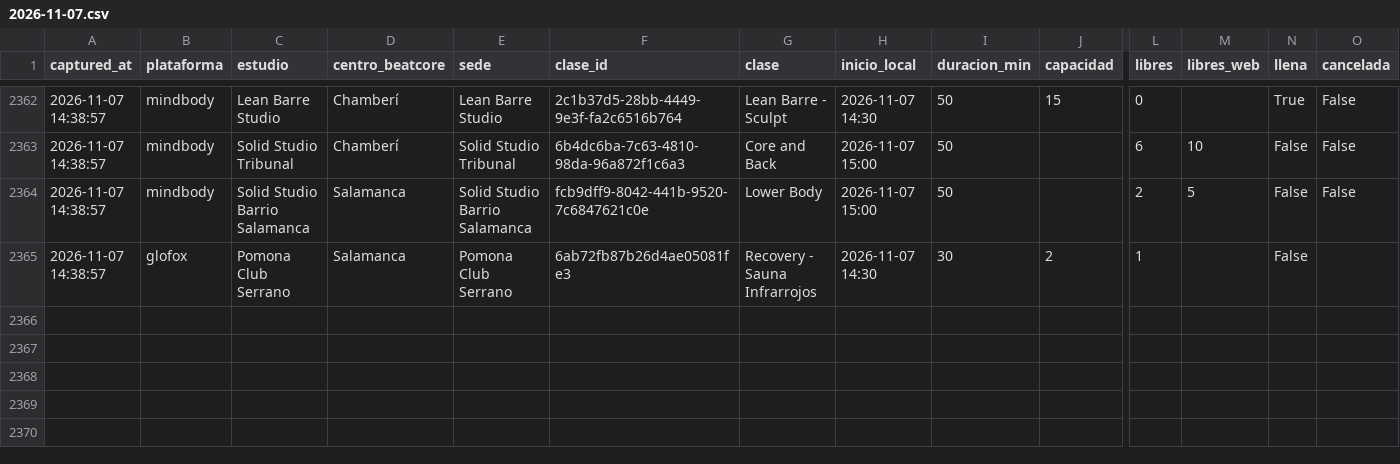
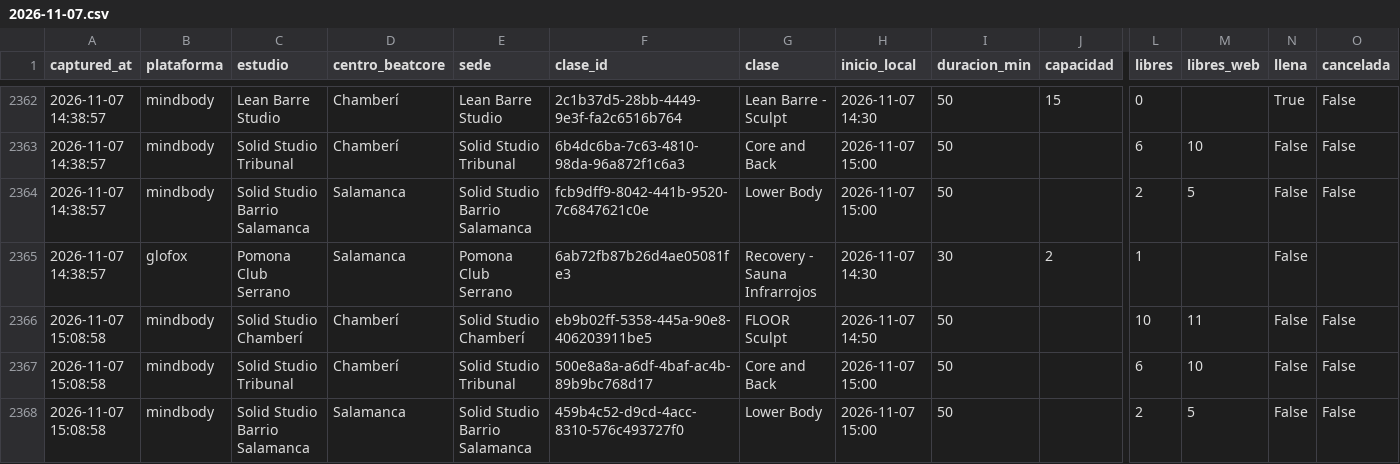
Before and after one commit to fedeloap/ocupacion-beatcore, a CSV file: data/2026-11-07.csv, drawn as a sheet; only a part is shown, gaps mark what is left out; rows hold the shown columns only; the diff names each change by its address in the sheet, - before the commit and + after, or states it on an @@ line.

```diff
--- a/data/2026-11-07.csv
+++ b/data/2026-11-07.csv
+row 2366: 2026-11-07 15:08:58 | mindbody | Solid Studio Chamberí | Chamberí | Solid Studio Chamberí | eb9b02ff-5358-445a-90e8-406203911be5 | FLOOR Sculpt | 2026-11-07 14:50 | 50 |  | 10 | 11 | False | False
+row 2367: 2026-11-07 15:08:58 | mindbody | Solid Studio Tribunal | Chamberí | Solid Studio Tribunal | 500e8a8a-a6df-4baf-ac4b-89b9bc768d17 | Core and Back | 2026-11-07 15:00 | 50 |  | 6 | 10 | False | False
+row 2368: 2026-11-07 15:08:58 | mindbody | Solid Studio Barrio Salamanca | Salamanca | Solid Studio Barrio Salamanca | 459b4c52-d9cd-4acc-8310-576c493727f0 | Lower Body | 2026-11-07 15:00 | 50 |  | 2 | 5 | False | False
```
Also changed, not shown: 2 other files.
